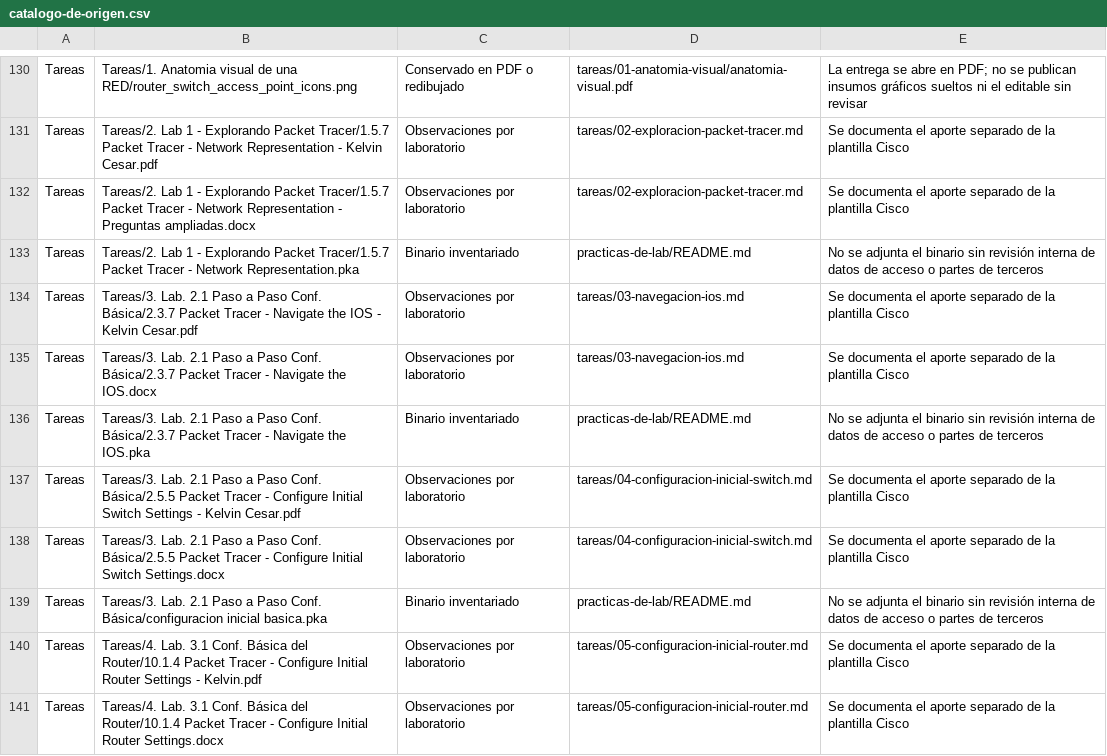
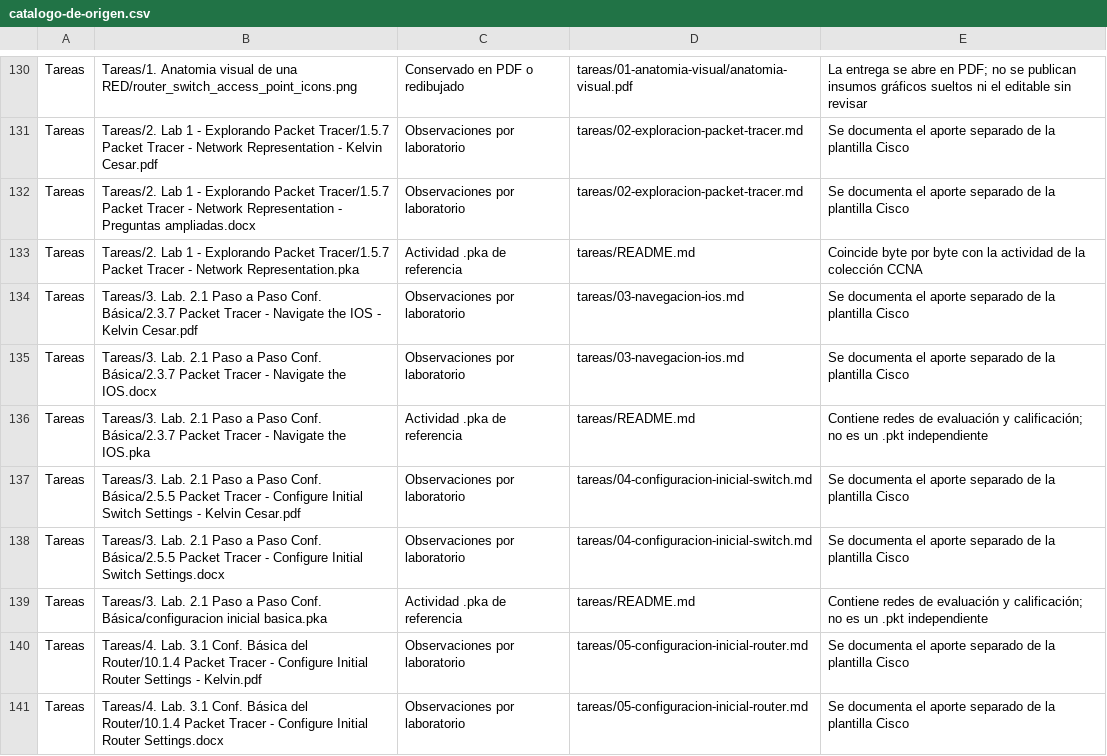
Before and after one commit to jokxer8/soluciones-programacion-academica, a CSV file: 07-fundamentos-de-redes/archivo/catalogo-de-origen.csv, drawn as a sheet; only a part is shown, gaps mark what is left out; the diff covers the shown part only.

Commit message:
docs: publicar siete simuladores de las entregas de redes

```diff
--- a/07-fundamentos-de-redes/archivo/catalogo-de-origen.csv
+++ b/07-fundamentos-de-redes/archivo/catalogo-de-origen.csv
@@ -132,9 +132,9 @@
 "Tareas","Tareas/2.  Lab 1 - Explorando Packet Tracer/1.5.7 Packet Tracer - Network Representation - Preguntas ampliadas.docx","Observaciones por laboratorio","tareas/02-exploracion-packet-tracer.md","Se documenta el aporte separado de la plantilla Cisco"
-"Tareas","Tareas/2.  Lab 1 - Explorando Packet Tracer/1.5.7 Packet Tracer - Network Representation.pka","Binario inventariado","practicas-de-lab/README.md","No se adjunta el binario sin revisión interna de datos de acceso o partes de terceros"
+"Tareas","Tareas/2.  Lab 1 - Explorando Packet Tracer/1.5.7 Packet Tracer - Network Representation.pka","Actividad .pka de referencia","tareas/README.md","Coincide byte por byte con la actividad de la colección CCNA"
 "Tareas","Tareas/3. Lab. 2.1 Paso a Paso Conf. Básica/2.3.7 Packet Tracer - Navigate the IOS - Kelvin Cesar.pdf","Observaciones por laboratorio","tareas/03-navegacion-ios.md","Se documenta el aporte separado de la plantilla Cisco"
 "Tareas","Tareas/3. Lab. 2.1 Paso a Paso Conf. Básica/2.3.7 Packet Tracer - Navigate the IOS.docx","Observaciones por laboratorio","tareas/03-navegacion-ios.md","Se documenta el aporte separado de la plantilla Cisco"
-"Tareas","Tareas/3. Lab. 2.1 Paso a Paso Conf. Básica/2.3.7 Packet Tracer - Navigate the IOS.pka","Binario inventariado","practicas-de-lab/README.md","No se adjunta el binario sin revisión interna de datos de acceso o partes de terceros"
+"Tareas","Tareas/3. Lab. 2.1 Paso a Paso Conf. Básica/2.3.7 Packet Tracer - Navigate the IOS.pka","Actividad .pka de referencia","tareas/README.md","Contiene redes de evaluación y calificación; no es un .pkt independiente"
 "Tareas","Tareas/3. Lab. 2.1 Paso a Paso Conf. Básica/2.5.5 Packet Tracer - Configure Initial Switch Settings - Kelvin Cesar.pdf","Observaciones por laboratorio","tareas/04-configuracion-inicial-switch.md","Se documenta el aporte separado de la plantilla Cisco"
 "Tareas","Tareas/3. Lab. 2.1 Paso a Paso Conf. Básica/2.5.5 Packet Tracer - Configure Initial Switch Settings.docx","Observaciones por laboratorio","tareas/04-configuracion-inicial-switch.md","Se documenta el aporte separado de la plantilla Cisco"
-"Tareas","Tareas/3. Lab. 2.1 Paso a Paso Conf. Básica/configuracion inicial basica.pka","Binario inventariado","practicas-de-lab/README.md","No se adjunta el binario sin revisión interna de datos de acceso o partes de terceros"
+"Tareas","Tareas/3. Lab. 2.1 Paso a Paso Conf. Básica/configuracion inicial basica.pka","Actividad .pka de referencia","tareas/README.md","Contiene redes de evaluación y calificación; no es un .pkt independiente"
 "Tareas","Tareas/4. Lab. 3.1 Conf. Básica del Router/10.1.4 Packet Tracer - Configure Initial Router Settings - Kelvin.pdf","Observaciones por laboratorio","tareas/05-configuracion-inicial-router.md","Se documenta el aporte separado de la plantilla Cisco"
```
Also changed, not shown: 27 edited cells elsewhere in this file, 22 other files.
